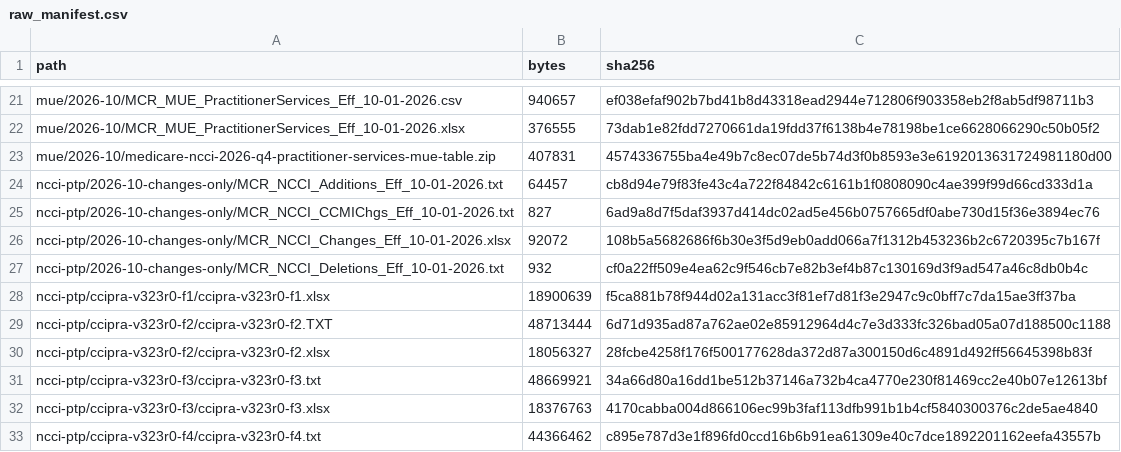
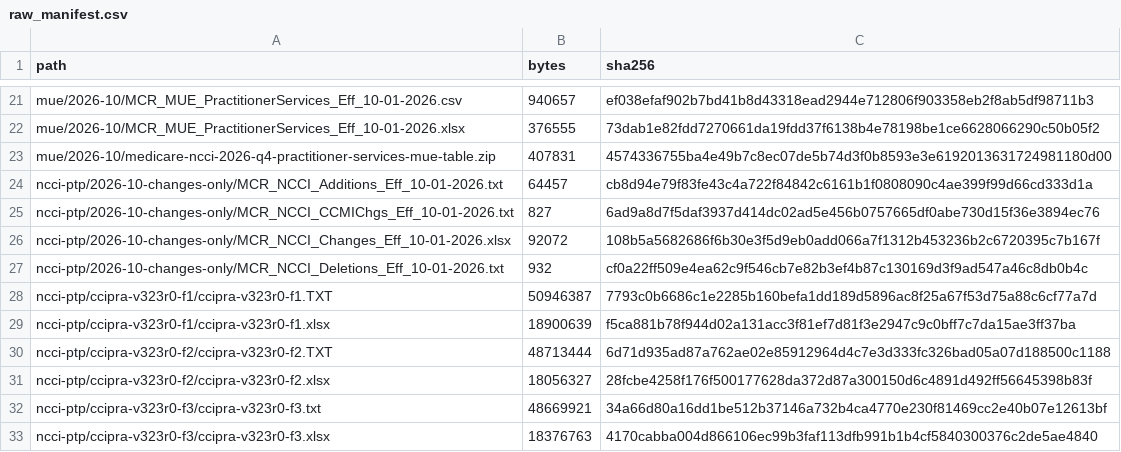
Before and after one commit to Rithwik010/ClaimSense-app, a CSV file: data/raw_manifest.csv, drawn as a sheet; only a part is shown, gaps mark what is left out; the shorter side is filled out with more unchanged rows; the diff names each change by its address in the sheet, - before the commit and + after, or states it on an @@ line.

Commit message:
P2.3a: restore NCCI part f1 .txt (original download), manifest updated
- The team supplied the original f1 download. Its .xlsx is byte-identical
  (SHA-256 f5ca881b...) to the one in data/raw/; its .TXT parses to exactly the
  same 675,157 edit records, including (11042, 97597). The .TXT was moved into
  data/raw/ncci-ptp/ccipra-v323r0-f1/ (not committed, H9) and the copy in the
  repository root removed.
- data/raw_manifest.csv rewritten deliberately with --update (D-DATA-1): 63
  files, 460,751,103 bytes; added the f1 .TXT, nothing removed or changed.
- f1 is read from its .txt again; the .xlsx fallback stays. Tests: the
  .xlsx-equals-.txt check now covers f1-f4; the f1 count test reads the .txt.
- SOURCES.md records the restore.

```diff
--- a/data/raw_manifest.csv
+++ b/data/raw_manifest.csv
+row 28: ncci-ptp/ccipra-v323r0-f1/ccipra-v323r0-f1.TXT | 50946387 | 7793c0b6686c1e2285b160befa1dd189d5896ac8f25a67f53d75a88c6cf77a7d
```
Also changed, not shown: 3 other files.
